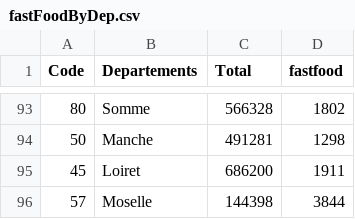
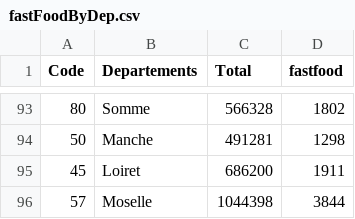
Before and after one commit to MathisLeRoyNivot/distributed-architecture-project, a CSV file: fastFoodByDep.csv, drawn as a sheet; only a part is shown, gaps mark what is left out.

```diff
--- a/fastFoodByDep.csv
+++ b/fastFoodByDep.csv
@@ -95,2 +95,2 @@ Code,Departements,Total,fastfood
 45,Loiret,686200,1911
-57,Moselle,144398,3844
+57,Moselle,1044398,3844
```
Also changed, not shown: 1 other file.
